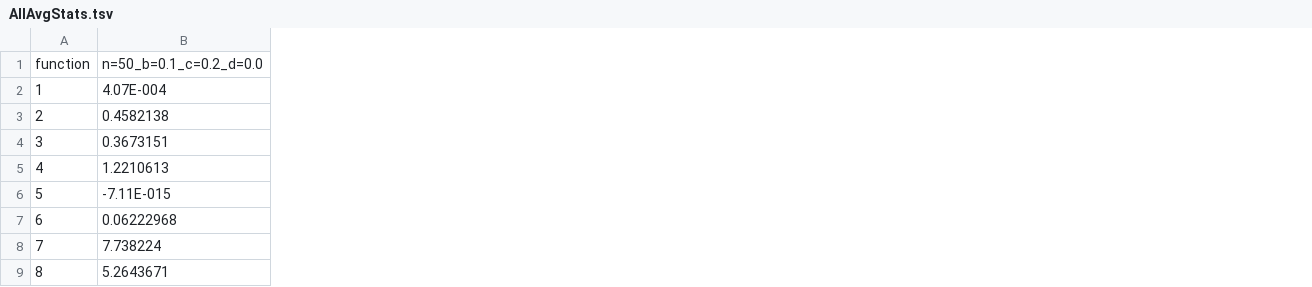
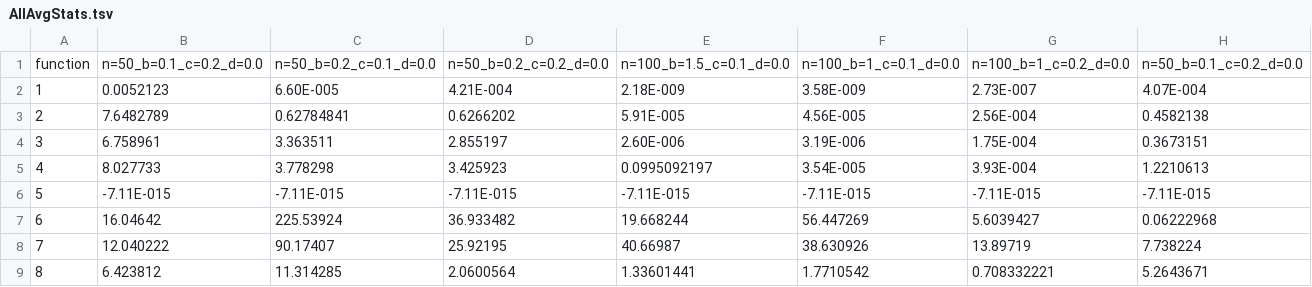
Before and after one commit to mirjamsk/ECFprojekt, a TSV file: CSalgs/CLONALG/statsVisualized/data/AllAvgStats.tsv, drawn as a sheet; only a part is shown; the diff names each change by its address in the sheet, - before the commit and + after, or states it on an @@ line.

Commit message:
Add all of the average stats for CLONALG

```diff
--- a/CSalgs/CLONALG/statsVisualized/data/AllAvgStats.tsv
+++ b/CSalgs/CLONALG/statsVisualized/data/AllAvgStats.tsv
+column B, rows 1-9: n=50_b=0.1_c=0.2_d=0.0 | 0.0052123 | 7.6482789 | 6.758961 | 8.027733 | -7.11E-015 | 16.04642 | 12.040222 | 6.423812
+column C, rows 1-9: n=50_b=0.2_c=0.1_d=0.0 | 6.60E-005 | 0.62784841 | 3.363511 | 3.778298 | -7.11E-015 | 225.53924 | 90.17407 | 11.314285
+column D, rows 1-9: n=50_b=0.2_c=0.2_d=0.0 | 4.21E-004 | 0.6266202 | 2.855197 | 3.425923 | -7.11E-015 | 36.933482 | 25.92195 | 2.0600564
+column E, rows 1-9: n=100_b=1.5_c=0.1_d=0.0 | 2.18E-009 | 5.91E-005 | 2.60E-006 | 0.0995092197 | -7.11E-015 | 19.668244 | 40.66987 | 1.33601441
+column F, rows 1-9: n=100_b=1_c=0.1_d=0.0 | 3.58E-009 | 4.56E-005 | 3.19E-006 | 3.54E-005 | -7.11E-015 | 56.447269 | 38.630926 | 1.7710542
+column G, rows 1-9: n=100_b=1_c=0.2_d=0.0 | 2.73E-007 | 2.56E-004 | 1.75E-004 | 3.93E-004 | -7.11E-015 | 5.6039427 | 13.89719 | 0.708332221
```
Also changed, not shown: 8 other files.
